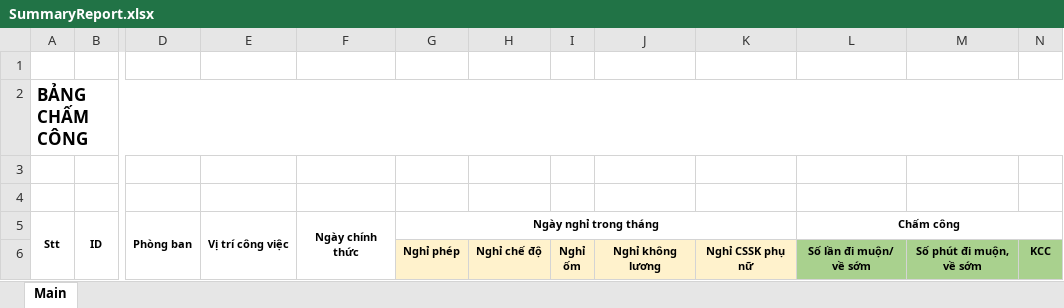
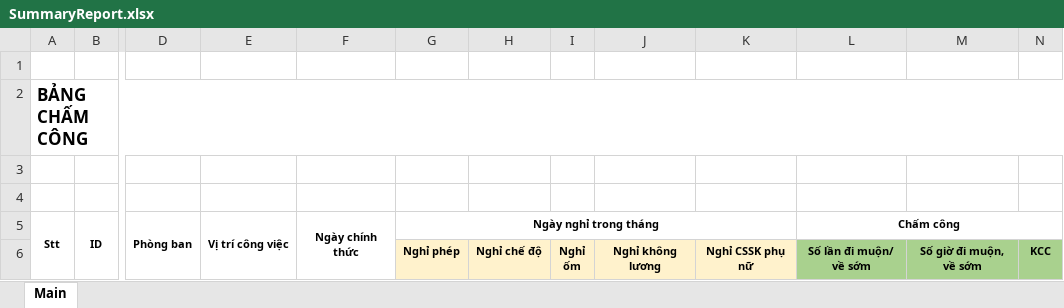
Before and after one commit to HCMUS-THUC-TAP-TOT-NGHIEP/Timekeeper-Face-Server, an Excel workbook: public/templates/Excel/SummaryReport.xlsx, sheet Main, drawn as a sheet; only a part is shown, gaps mark what is left out; values as stored, in another font and other column widths than the file's, no borders; the diff names each change by its address in the sheet, - before the commit and + after, or states it on an @@ line.

```diff
--- a/public/templates/Excel/SummaryReport.xlsx (sheet Main)
+++ b/public/templates/Excel/SummaryReport.xlsx (sheet Main)
-M6: Số phút đi muộn, về sớm
+M6: Số giờ đi muộn, về sớm
```
Also changed, not shown: 2 other files.
